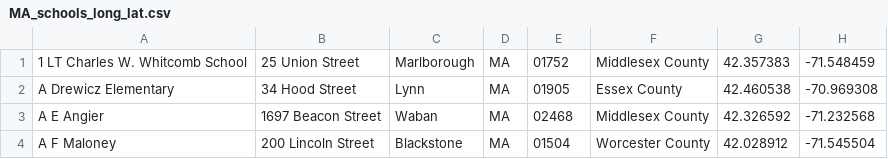
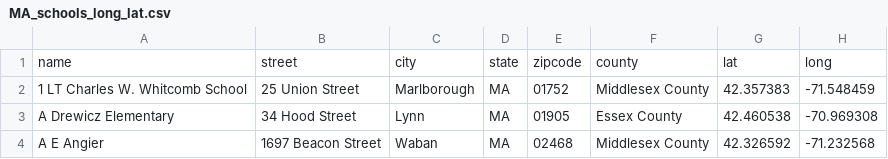
Before and after one commit to JumboCode/mhd, a CSV file: public/MA_schools_long_lat.csv, drawn as a sheet; only a part is shown; the shorter side is filled out with more unchanged rows; the diff names each change by its address in the sheet, - before the commit and + after, or states it on an @@ line.

```diff
--- a/public/MA_schools_long_lat.csv
+++ b/public/MA_schools_long_lat.csv
+row 1: name | street | city | state | zipcode | county | lat | long
```
Also changed, not shown: 1 other file.
